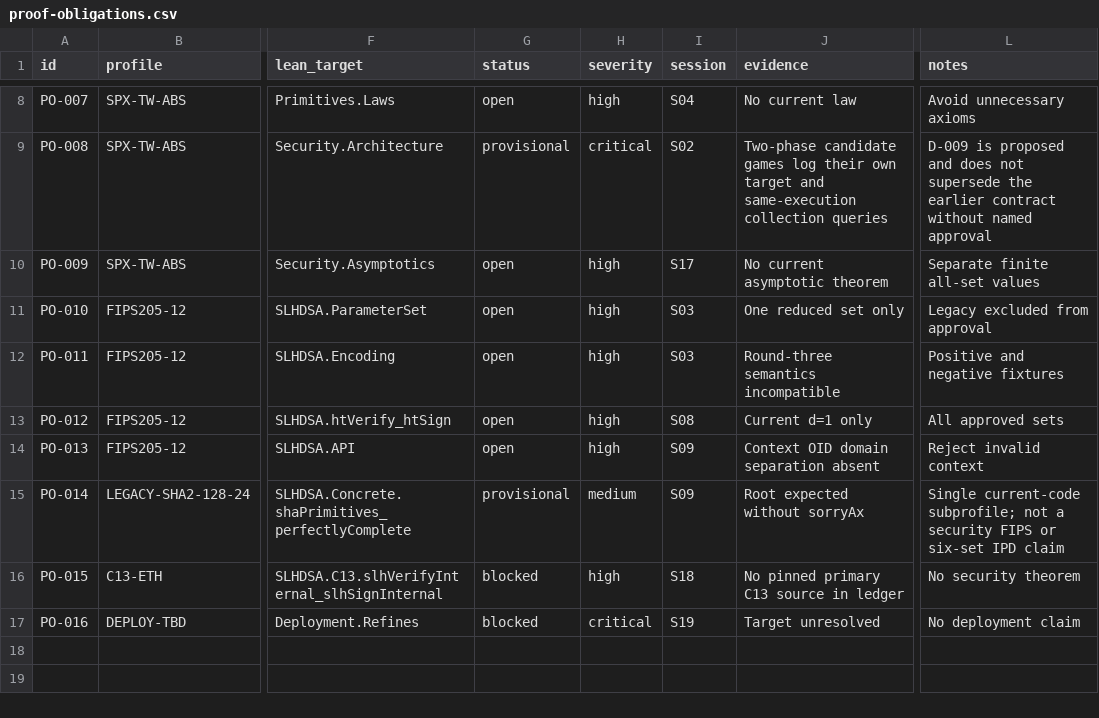
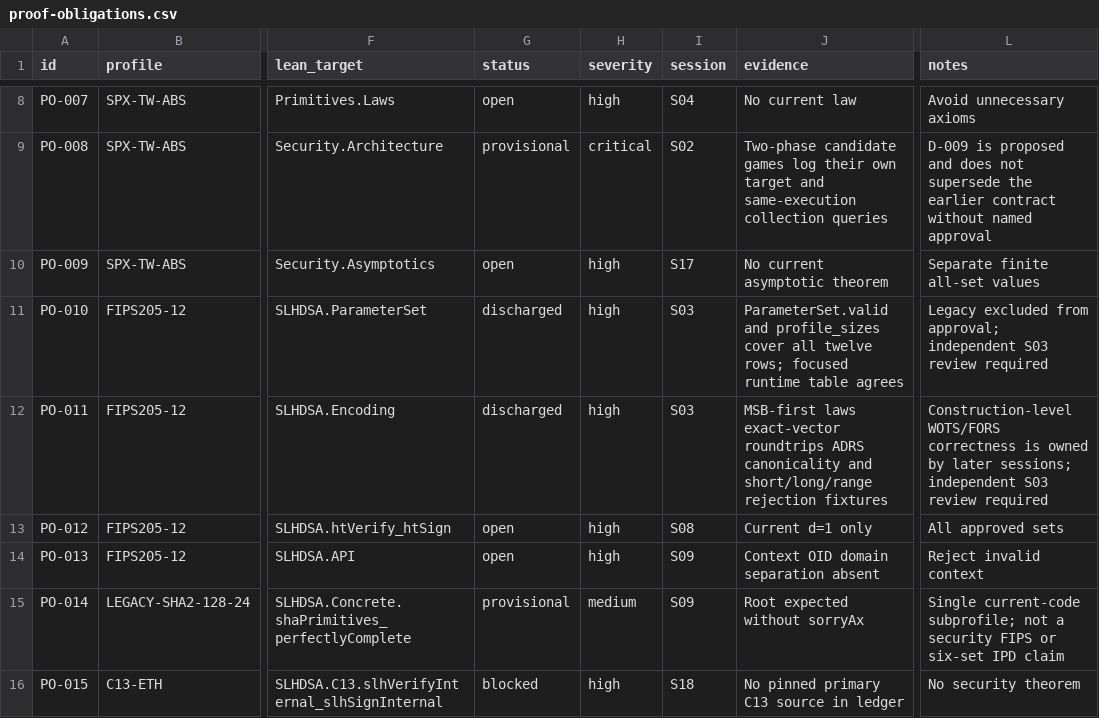
Before and after one commit to Verified-zkEVM/VCVio, a CSV file: docs/slhdsa/matrices/proof-obligations.csv, drawn as a sheet; only a part is shown, gaps mark what is left out; the shorter side is filled out with more unchanged rows; the diff names each change by its address in the sheet, - before the commit and + after, or states it on an @@ line.

Commit message:
feat(slhdsa): implement S03 data and codecs

```diff
--- a/docs/slhdsa/matrices/proof-obligations.csv
+++ b/docs/slhdsa/matrices/proof-obligations.csv
-G11:G12 (status): open
+G11:G12 (status): discharged
-J11 (evidence): One reduced set only
+J11 (evidence): ParameterSet.valid and profile_sizes cover all twelve rows; focused runtime table agrees
-L11 (notes): …excluded from approval
+L11 (notes): …excluded from approval; independent S03 review required
-J12 (evidence): Round-three semantics incompatible
+J12 (evidence): MSB-first laws exact-vector roundtrips ADRS canonicality and short/long/range rejection fixtures
-L12 (notes): Positive and negative fixtures
+L12 (notes): Construction-level WOTS/FORS correctness is owned by later sessions; independent S03 review required
```
Also changed, not shown: docs/slhdsa/matrices/coverage.csv, docs/slhdsa/matrices/tcb.csv, 24 other files.
